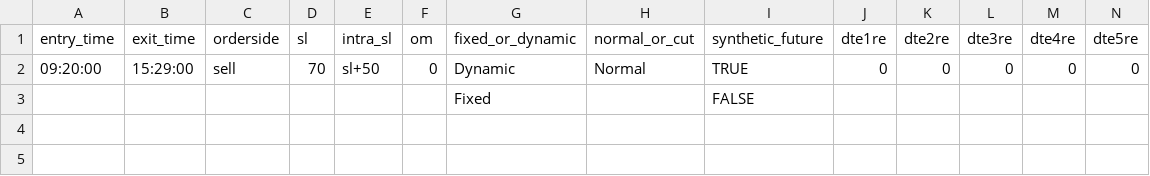
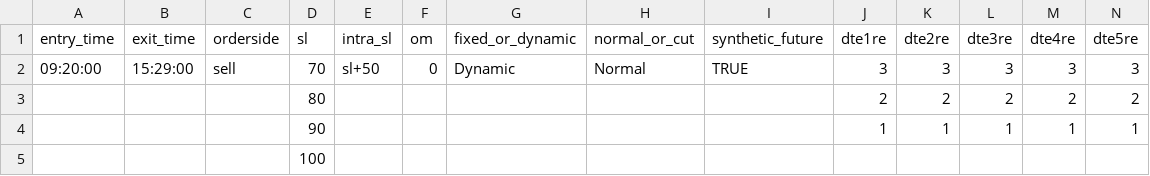
Before and after one commit to vikassharma545/PgcBacktest, a CSV file: WEEKLY CODES/SREW_RANGE/Parameter_SREW_RANGE.csv, drawn as a sheet.

```diff
--- a/WEEKLY CODES/SREW_RANGE/Parameter_SREW_RANGE.csv
+++ b/WEEKLY CODES/SREW_RANGE/Parameter_SREW_RANGE.csv
@@ -1,3 +1,5 @@
 entry_time,exit_time,orderside,sl,intra_sl,om,fixed_or_dynamic,normal_or_cut,synthetic_future,dte1re,dte2re,dte3re,dte4re,dte5re
-09:20:00,15:29:00,sell,70,sl+50,0,Dynamic,Normal,TRUE,0,0,0,0,0
-,,,,,,Fixed,,FALSE,,,,,
+09:20:00,15:29:00,sell,70,sl+50,0,Dynamic,Normal,TRUE,3,3,3,3,3
+,,,80,,,,,,2,2,2,2,2
+,,,90,,,,,,1,1,1,1,1
+,,,100,,,,,,,,,,
```
Also changed, not shown: 5 other files.
